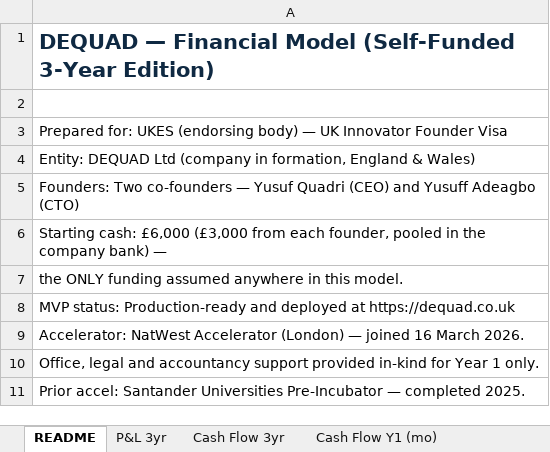
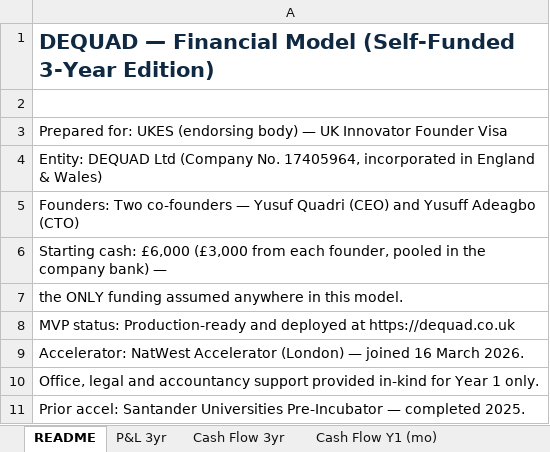
Before and after one commit to youngquad/Dequad-app, an Excel workbook: visa_appendices/DEQUAD_Financial_Model.xlsx, sheet README, drawn as a sheet; only a part is shown; values as stored, in another font and other column widths than the file's, no borders; the diff names each change by its address in the sheet, - before the commit and + after, or states it on an @@ line.

Commit message:
Update incorporation facts and beta cohort size in UKES visa appendices
Replace the placeholder incorporation date (15 June 2026, "in formation")
with the real facts: incorporated 18 August 2026, Company No. 17405964.
Updated the entity status and business-start-date fields across the
Business Plan, Decision Brief, Pitch Deck, Cover Email, Interview Prep
Sheet, founder CV, DPIA, Online Safety Act compliance statement, and the
Financial Model's README sheet.

Since the whole M1-M12 business timeline was built assuming a June 2026
start, every calendar-month pairing tied to it (e.g. "Sep-Nov 2026
(M4-M6)") is now stripped down to the relative M-number only, so the
timeline no longer depends on a start date that turned out to be wrong.
The incorporation date itself is kept as a fixed fact where it's
specifically about that event.

Reduce the closed-beta cohort from 80 to 20 verified students throughout,
scaling daily-active from 42 to 10 to preserve the same ~52% engagement
ratio.

Regenerate all PDF/HTML/DOCX exports from the corrected sources.

```diff
--- a/visa_appendices/DEQUAD_Financial_Model.xlsx (sheet README)
+++ b/visa_appendices/DEQUAD_Financial_Model.xlsx (sheet README)
-A4: …DEQUAD Ltd (company in formation, England &…
+A4: …DEQUAD Ltd (Company No. 17405964, incorporated in England &…
```
Also changed, not shown: 40 other files.
